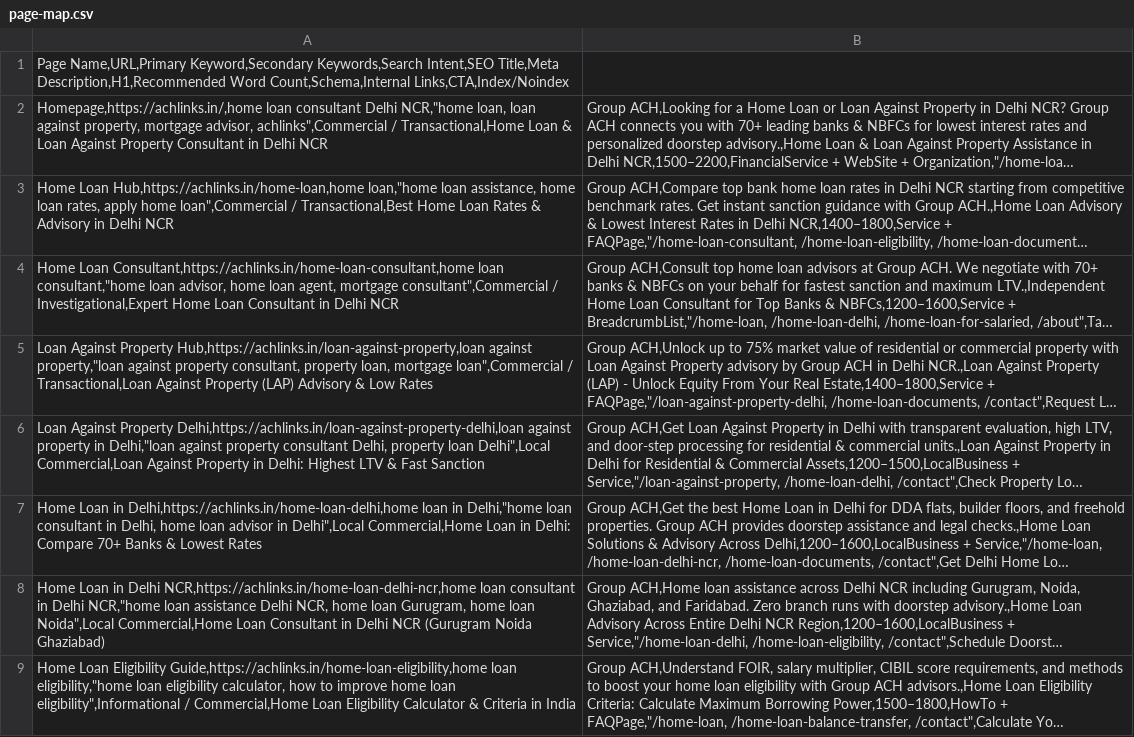
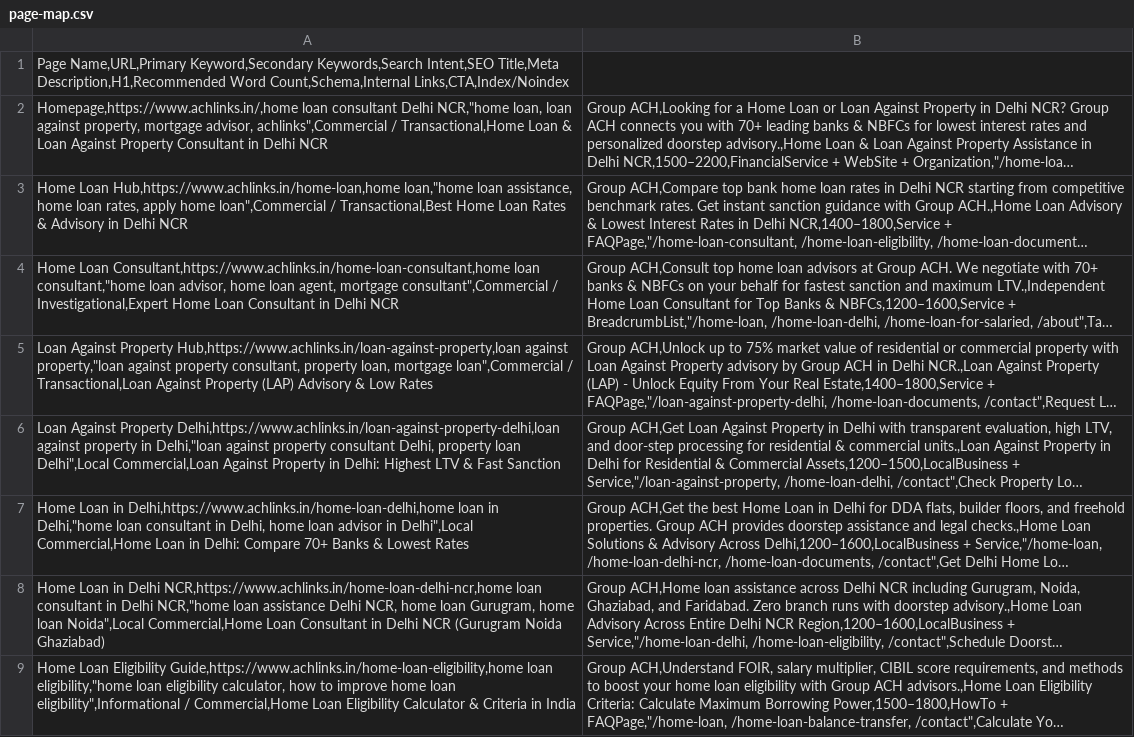
Before and after one commit to amitraoyadav/lniks, a CSV file: seo/page-map.csv, drawn as a sheet; only a part is shown; long unchanged cells end in …; the diff covers the shown part only; the diff names each change by its address in the sheet, - before the commit and + after, or states it on an @@ line.

```diff
--- a/seo/page-map.csv
+++ b/seo/page-map.csv
-A2: Homepage,https://achlinks.in/,home loan consultant…
+A2: Homepage,https://www.achlinks.in/,home loan consultant…
-A3: Home Loan Hub,https://achlinks.in/home-loan,home loan,"home loan…
+A3: Home Loan Hub,https://www.achlinks.in/home-loan,home loan,"home loan…
-A4: Home Loan Consultant,https://achlinks.in/home-loan-consultant,home loan consultant,"home…
+A4: Home Loan Consultant,https://www.achlinks.in/home-loan-consultant,home loan consultant,"home…
-A5: …Against Property Hub,https://achlinks.in/loan-against-property,loan against property,"loan…
+A5: …Against Property Hub,https://www.achlinks.in/loan-against-property,loan against property,"loan…
-A6: …Against Property Delhi,https://achlinks.in/loan-against-property-delhi,loan against property…
+A6: …Against Property Delhi,https://www.achlinks.in/loan-against-property-delhi,loan against property…
-A7: …Loan in Delhi,https://achlinks.in/home-loan-delhi,home loan in…
+A7: …Loan in Delhi,https://www.achlinks.in/home-loan-delhi,home loan in…
-A8: …in Delhi NCR,https://achlinks.in/home-loan-delhi-ncr,home loan consultant…
+A8: …in Delhi NCR,https://www.achlinks.in/home-loan-delhi-ncr,home loan consultant…
-A9: …Loan Eligibility Guide,https://achlinks.in/home-loan-eligibility,home loan eligibility,"home…
+A9: …Loan Eligibility Guide,https://www.achlinks.in/home-loan-eligibility,home loan eligibility,"home…
```
Also changed, not shown: 8 edited cells elsewhere in this file, seo/keyword-map.csv, seo/meta-data.csv, 15 other files.
